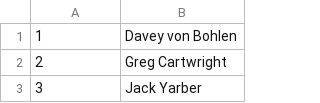
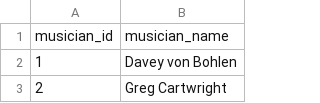
Before and after one commit to marcoandresv/DS_Consorci_2025, a CSV file: Data/BBDD/bands/table_musician_name.csv, drawn as a sheet; only a part is shown; the shorter side is filled out with more unchanged rows; the diff names each change by its address in the sheet, - before the commit and + after, or states it on an @@ line.

```diff
--- a/Data/BBDD/bands/table_musician_name.csv
+++ b/Data/BBDD/bands/table_musician_name.csv
+row 1: musician_id | musician_name
```
Also changed, not shown: Data/BBDD/bands/table_band.csv, Data/BBDD/bands/table_band_genre.csv, 3 other files.
